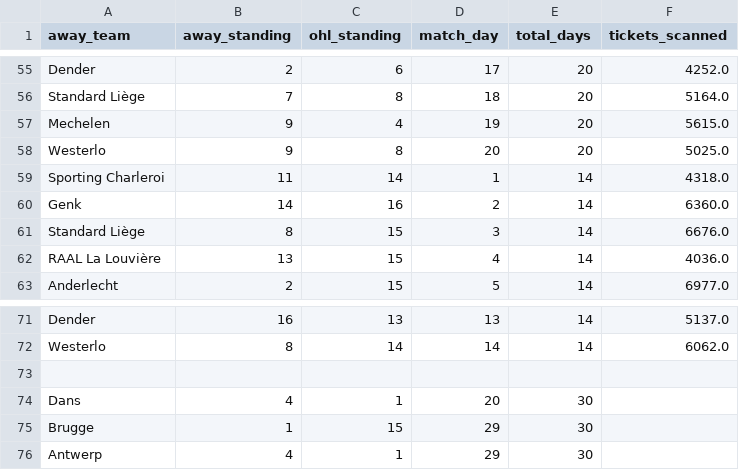
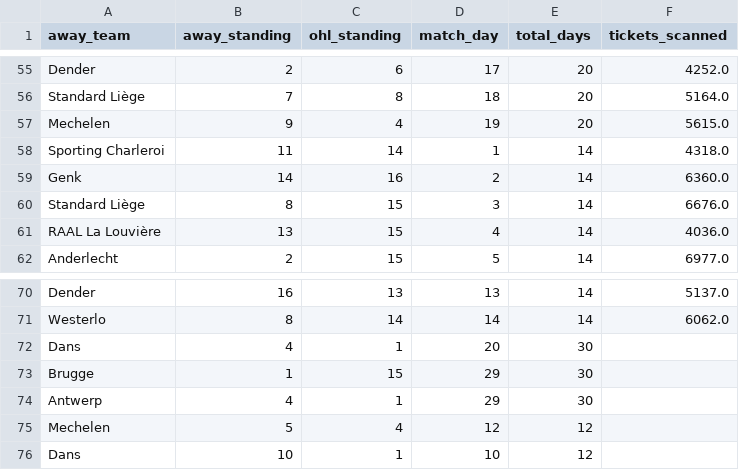
Before and after one commit to Nathan432532/UCLL-Project-Attendence, a CSV file: model/data/cleaned_matches.csv, drawn as a sheet; only a part is shown, gaps mark what is left out; removed rows and columns are numbered as before the commit, all else as after; the diff names each change by its address in the sheet, - before the commit and + after, or states it on an @@ line.

```diff
--- a/model/data/cleaned_matches.csv
+++ b/model/data/cleaned_matches.csv
-row 58: Westerlo | 9 | 8 | 20 | 20 | 5025.0
-row 73: (empty)
+row 75: Mechelen | 5 | 4 | 12 | 12
+row 76: Dans | 10 | 1 | 10 | 12
```
Also changed, not shown: 4 other files.
